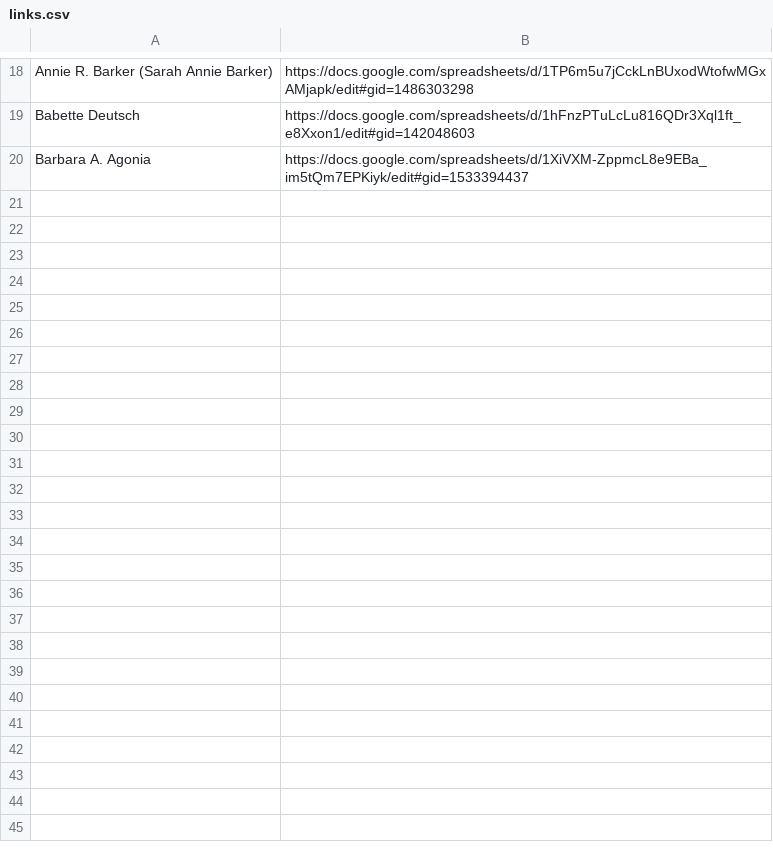
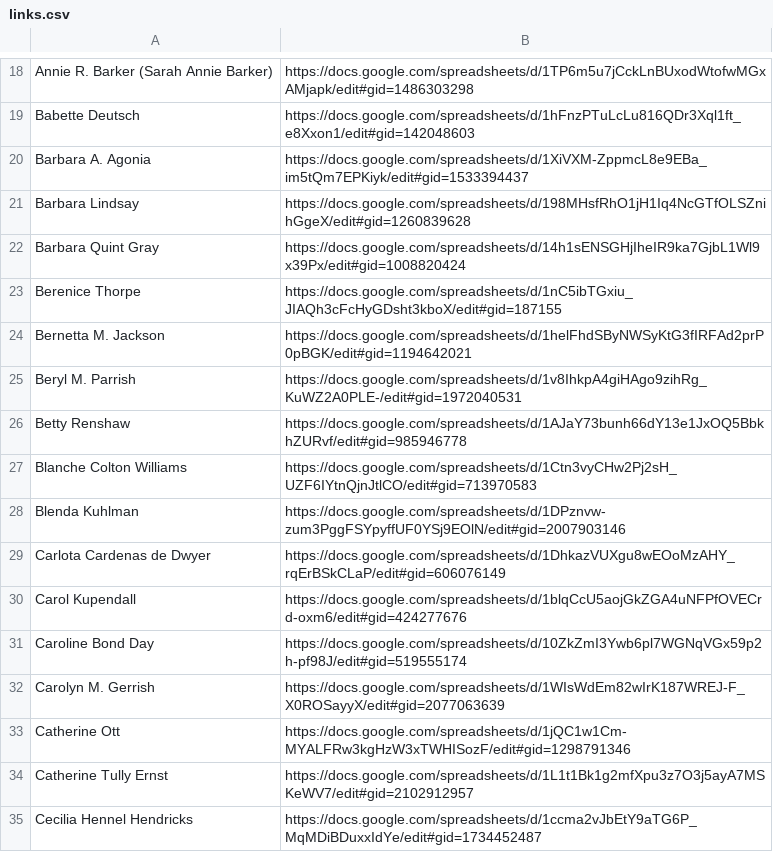
Before and after one commit to hernandezj1/LWP, a CSV file: links.csv, drawn as a sheet; only a part is shown, gaps mark what is left out.

Commit message:
Update links.csv
added up to Cecilia Hendricks

```diff
--- a/links.csv
+++ b/links.csv
@@ -20 +20,16 @@ Babette Deutsch, https://docs.google.com/spreadsheets/d/1hFnzPTuLcLu816QDr3Xql1f
 Barbara A. Agonia, https://docs.google.com/spreadsheets/d/1XiVXM-ZppmcL8e9EBa_im5tQm7EPKiyk/edit#gid=1533394437
+Barbara Lindsay, https://docs.google.com/spreadsheets/d/198MHsfRhO1jH1Iq4NcGTfOLSZnihGgeX/edit#gid=1260839628
+Barbara Quint Gray, https://docs.google.com/spreadsheets/d/14h1sENSGHjIheIR9ka7GjbL1Wl9x39Px/edit#gid=1008820424
+Berenice Thorpe, https://docs.google.com/spreadsheets/d/1nC5ibTGxiu_JIAQh3cFcHyGDsht3kboX/edit#gid=187155
+Bernetta M. Jackson, https://docs.google.com/spreadsheets/d/1helFhdSByNWSyKtG3fIRFAd2prP0pBGK/edit#gid=1194642021
+Beryl M. Parrish, https://docs.google.com/spreadsheets/d/1v8IhkpA4giHAgo9zihRg_KuWZ2A0PLE-/edit#gid=1972040531
+Betty Renshaw, https://docs.google.com/spreadsheets/d/1AJaY73bunh66dY13e1JxOQ5BbkhZURvf/edit#gid=985946778
+Blanche Colton Williams, https://docs.google.com/spreadsheets/d/1Ctn3vyCHw2Pj2sH_UZF6IYtnQjnJtlCO/edit#gid=713970583
+Blenda Kuhlman, https://docs.google.com/spreadsheets/d/1DPznvw-zum3PggFSYpyffUF0YSj9EOlN/edit#gid=2007903146
+Carlota Cardenas de Dwyer, https://docs.google.com/spreadsheets/d/1DhkazVUXgu8wEOoMzAHY_rqErBSkCLaP/edit#gid=606076149
+Carol Kupendall, https://docs.google.com/spreadsheets/d/1blqCcU5aojGkZGA4uNFPfOVECrd-oxm6/edit#gid=424277676
+Caroline Bond Day, https://docs.google.com/spreadsheets/d/10ZkZmI3Ywb6pl7WGNqVGx59p2h-pf98J/edit#gid=519555174
+Carolyn M. Gerrish, https://docs.google.com/spreadsheets/d/1WIsWdEm82wIrK187WREJ-F_X0ROSayyX/edit#gid=2077063639
+Catherine Ott, https://docs.google.com/spreadsheets/d/1jQC1w1Cm-MYALFRw3kgHzW3xTWHISozF/edit#gid=1298791346
+Catherine Tully Ernst, https://docs.google.com/spreadsheets/d/1L1t1Bk1g2mfXpu3z7O3j5ayA7MSKeWV7/edit#gid=2102912957
+Cecilia Hennel Hendricks, https://docs.google.com/spreadsheets/d/1ccma2vJbEtY9aTG6P_MqMDiBDuxxIdYe/edit#gid=1734452487
```
